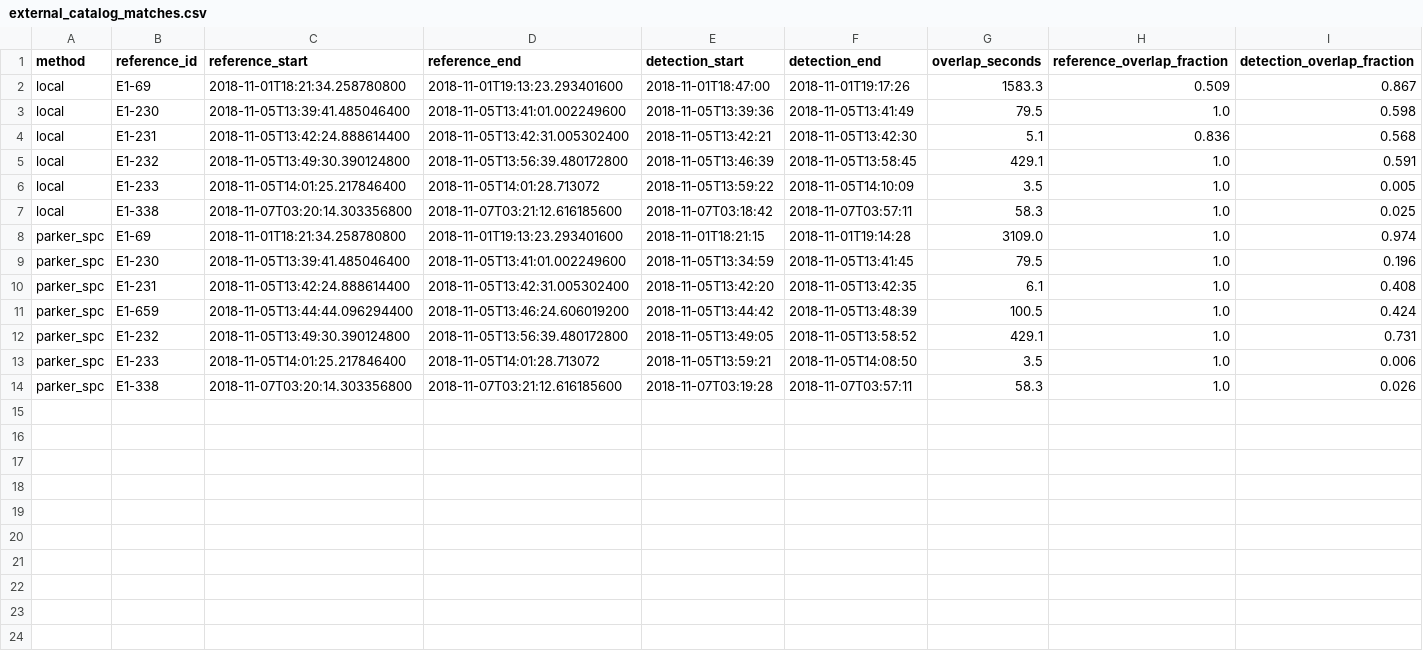
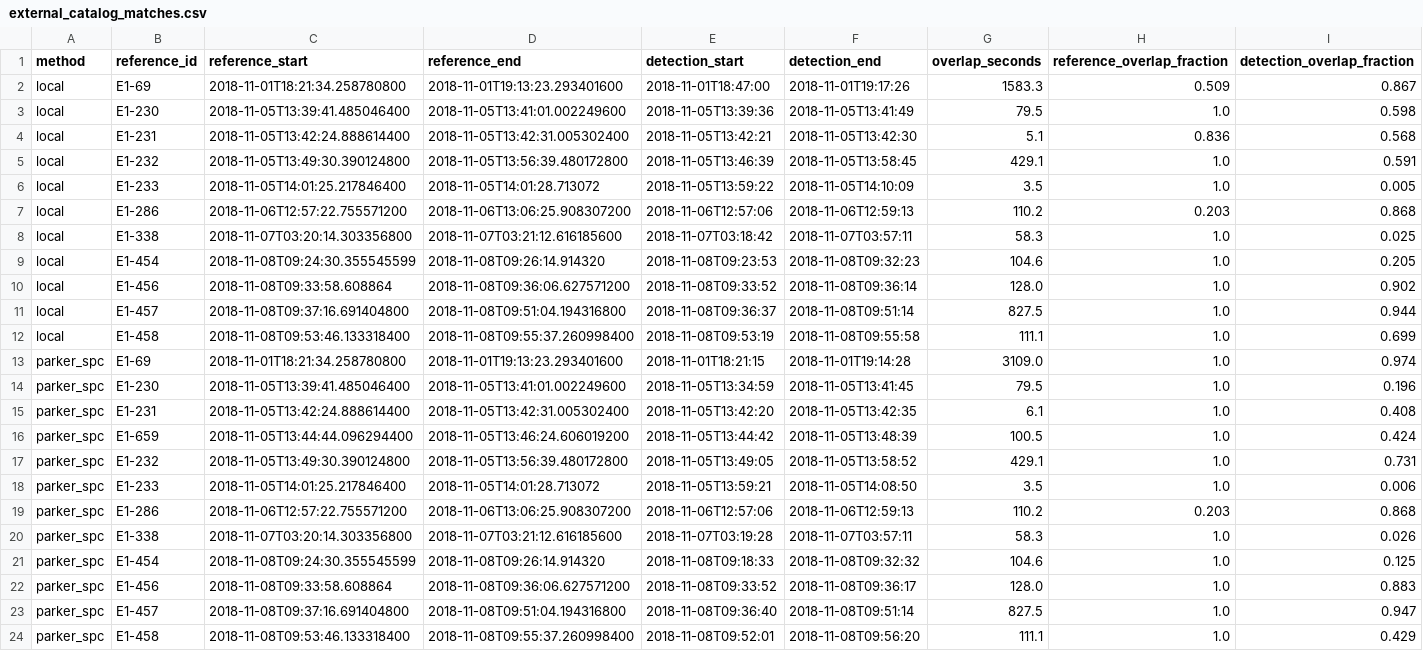
Before and after one commit to Epic-coder69/project-solar, a CSV file: results/external_catalog_matches.csv, drawn as a sheet.

```diff
--- a/results/external_catalog_matches.csv
+++ b/results/external_catalog_matches.csv
@@ -6,3 +6,8 @@ local,E1-232,2018-11-05T13:49:30.390124800,2018-11-05T13:56:39.480172800,2018-11
 local,E1-233,2018-11-05T14:01:25.217846400,2018-11-05T14:01:28.713072,2018-11-05T13:59:22,2018-11-05T14:10:09,3.5,1.0,0.005
+local,E1-286,2018-11-06T12:57:22.755571200,2018-11-06T13:06:25.908307200,2018-11-06T12:57:06,2018-11-06T12:59:13,110.2,0.203,0.868
 local,E1-338,2018-11-07T03:20:14.303356800,2018-11-07T03:21:12.616185600,2018-11-07T03:18:42,2018-11-07T03:57:11,58.3,1.0,0.025
+local,E1-454,2018-11-08T09:24:30.355545599,2018-11-08T09:26:14.914320,2018-11-08T09:23:53,2018-11-08T09:32:23,104.6,1.0,0.205
+local,E1-456,2018-11-08T09:33:58.608864,2018-11-08T09:36:06.627571200,2018-11-08T09:33:52,2018-11-08T09:36:14,128.0,1.0,0.902
+local,E1-457,2018-11-08T09:37:16.691404800,2018-11-08T09:51:04.194316800,2018-11-08T09:36:37,2018-11-08T09:51:14,827.5,1.0,0.944
+local,E1-458,2018-11-08T09:53:46.133318400,2018-11-08T09:55:37.260998400,2018-11-08T09:53:19,2018-11-08T09:55:58,111.1,1.0,0.699
 parker_spc,E1-69,2018-11-01T18:21:34.258780800,2018-11-01T19:13:23.293401600,2018-11-01T18:21:15,2018-11-01T19:14:28,3109.0,1.0,0.974
@@ -13,2 +18,7 @@ parker_spc,E1-232,2018-11-05T13:49:30.390124800,2018-11-05T13:56:39.480172800,20
 parker_spc,E1-233,2018-11-05T14:01:25.217846400,2018-11-05T14:01:28.713072,2018-11-05T13:59:21,2018-11-05T14:08:50,3.5,1.0,0.006
+parker_spc,E1-286,2018-11-06T12:57:22.755571200,2018-11-06T13:06:25.908307200,2018-11-06T12:57:06,2018-11-06T12:59:13,110.2,0.203,0.868
 parker_spc,E1-338,2018-11-07T03:20:14.303356800,2018-11-07T03:21:12.616185600,2018-11-07T03:19:28,2018-11-07T03:57:11,58.3,1.0,0.026
+parker_spc,E1-454,2018-11-08T09:24:30.355545599,2018-11-08T09:26:14.914320,2018-11-08T09:18:33,2018-11-08T09:32:32,104.6,1.0,0.125
+parker_spc,E1-456,2018-11-08T09:33:58.608864,2018-11-08T09:36:06.627571200,2018-11-08T09:33:52,2018-11-08T09:36:17,128.0,1.0,0.883
+parker_spc,E1-457,2018-11-08T09:37:16.691404800,2018-11-08T09:51:04.194316800,2018-11-08T09:36:40,2018-11-08T09:51:14,827.5,1.0,0.947
+parker_spc,E1-458,2018-11-08T09:53:46.133318400,2018-11-08T09:55:37.260998400,2018-11-08T09:52:01,2018-11-08T09:56:20,111.1,1.0,0.429
```
Also changed, not shown: results/external_catalog_summary.csv, results/external_reference_eligible.csv, 5 other files.
